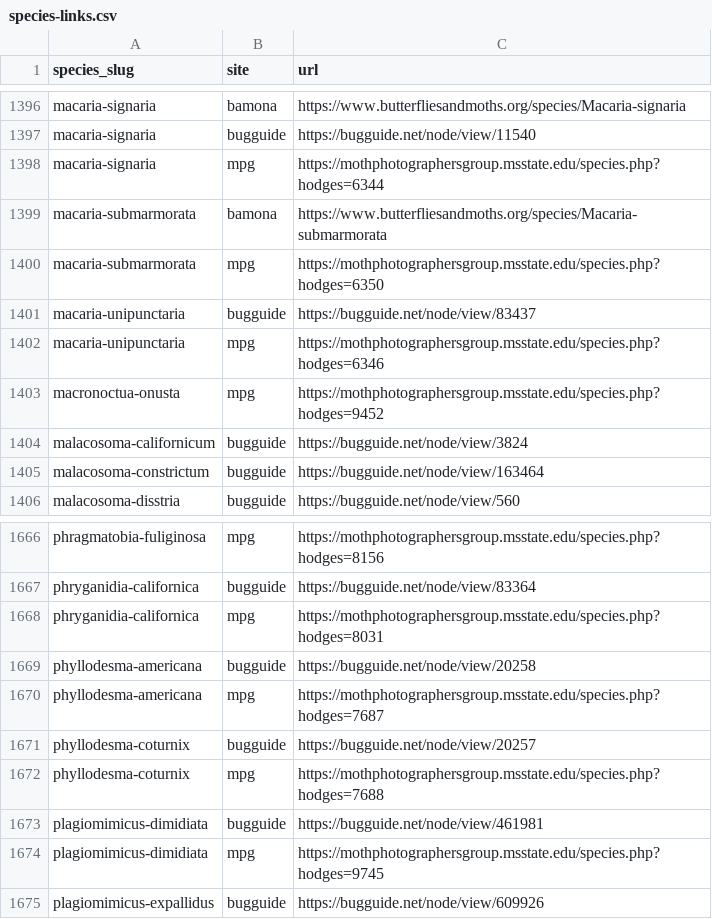
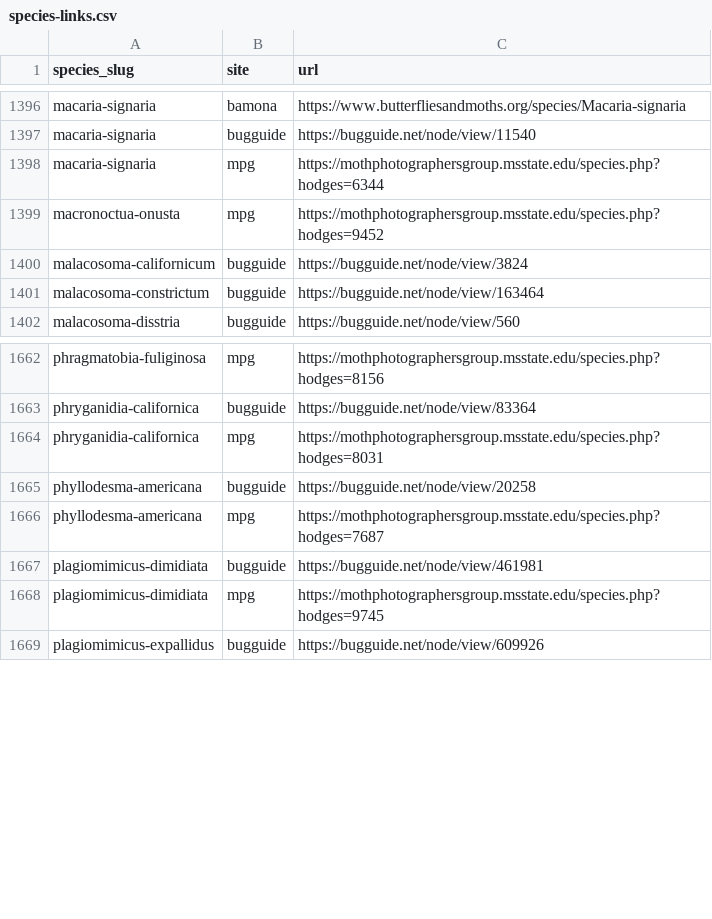
Before and after one commit to pnwinsects/pnwmoths, a CSV file: data/species-links.csv, drawn as a sheet; only a part is shown, gaps mark what is left out; the diff names each change by its address in the sheet, - before the commit and + after, or states it on an @@ line.

```diff
--- a/data/species-links.csv
+++ b/data/species-links.csv
-row 1399: macaria-submarmorata | bamona | https://www.butterfliesandmoths.org/species/Macaria-submarmorata
-row 1400: macaria-submarmorata | mpg | https://mothphotographersgroup.msstate.edu/species.php?hodges=6350
-row 1401: macaria-unipunctaria | bugguide | https://bugguide.net/node/view/83437
-row 1402: macaria-unipunctaria | mpg | https://mothphotographersgroup.msstate.edu/species.php?hodges=6346
-row 1671: phyllodesma-coturnix | bugguide | https://bugguide.net/node/view/20257
-row 1672: phyllodesma-coturnix | mpg | https://mothphotographersgroup.msstate.edu/species.php?hodges=7688
```
Also changed, not shown: data/cdn-retired-images.csv, data/mpg-crosswalk.csv, 25 other files.
